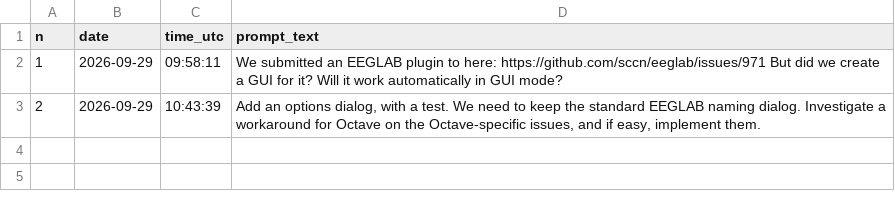
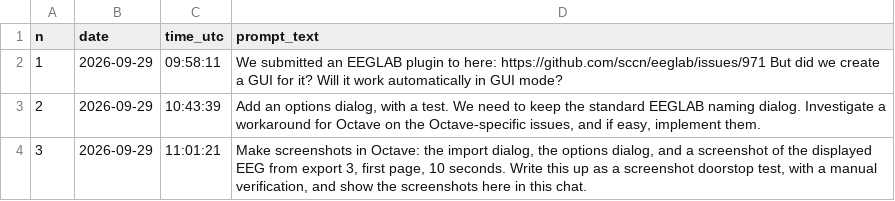
Before and after one commit to janbrogger/CwellEEGRead, a CSV file: llm-logs/cf13040e-bd76-59ca-a29e-acac61c6b3ca/prompts.csv, drawn as a sheet; the diff names each change by its address in the sheet, - before the commit and + after, or states it on an @@ line.

```diff
--- a/llm-logs/cf13040e-bd76-59ca-a29e-acac61c6b3ca/prompts.csv
+++ b/llm-logs/cf13040e-bd76-59ca-a29e-acac61c6b3ca/prompts.csv
+row 4: 3 | 2026-09-29 | 11:01:21 | Make screenshots in Octave: the import dialog, the options dialog, and a screenshot of the displayed EEG from export 3, first page, 10 seconds. Write this up as a screenshot doorstop test, with a manual verification, and show the screenshots here in this chat.
```
Also changed, not shown: llm-logs/sessions.csv, 4 other files.
